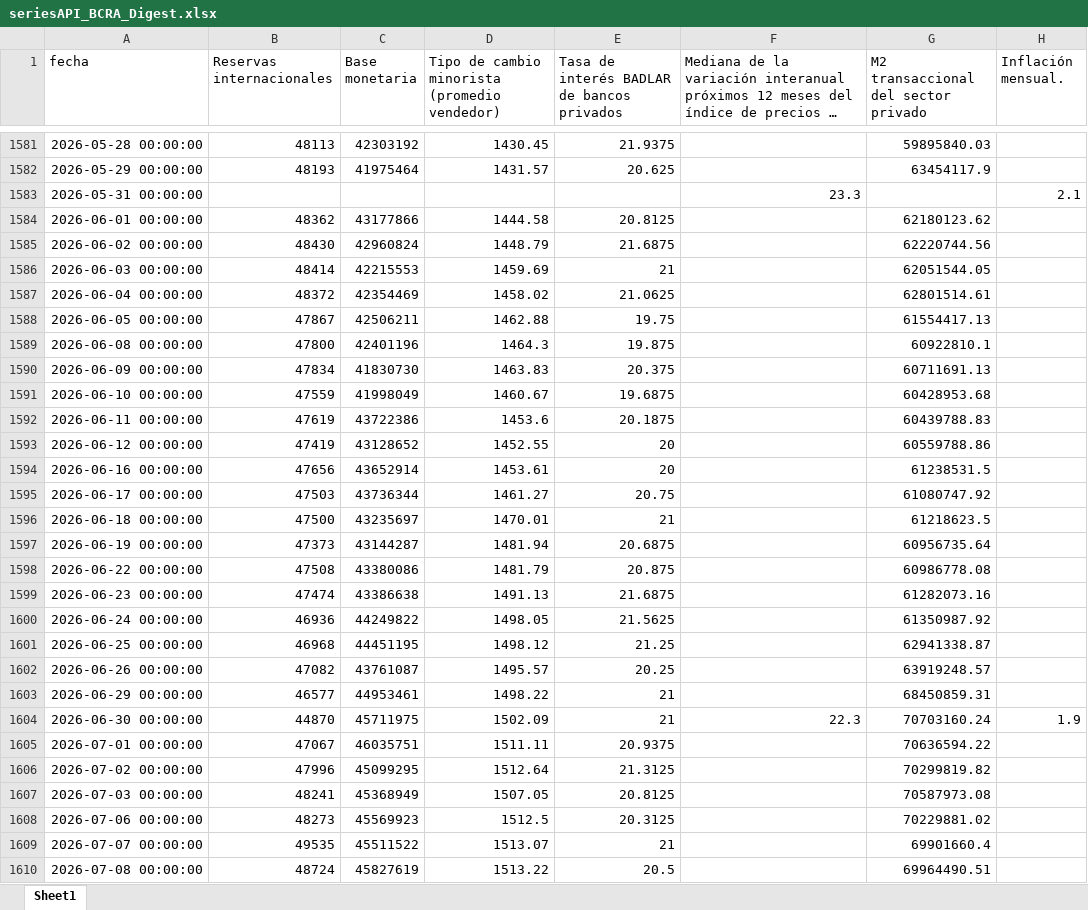
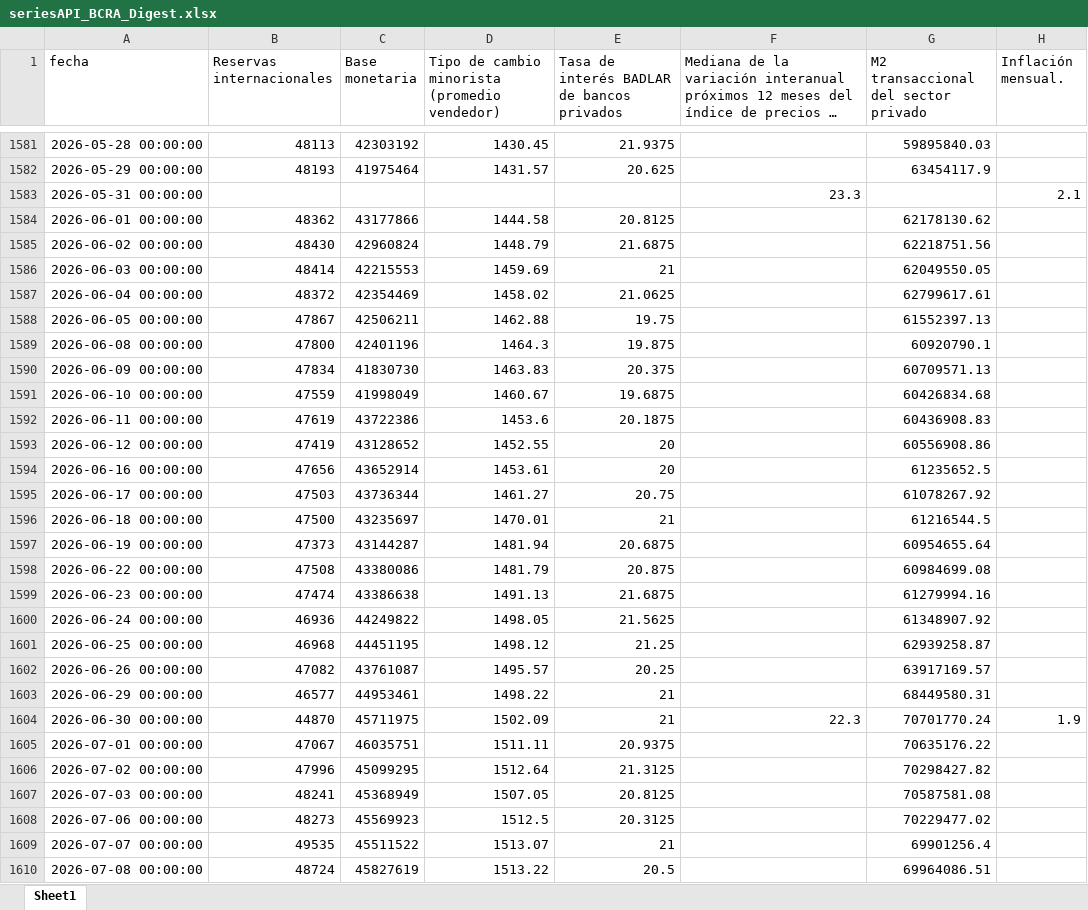
Before and after one commit to ejct184/bcra-weekly-monitor, an Excel workbook: seriesAPI_BCRA_Digest.xlsx, sheet Sheet1, drawn as a sheet; only a part is shown, gaps mark what is left out; long unchanged cells end in …; values as stored, in another font and other column widths than the file's, no borders; the diff covers the shown part only; the diff names each change by its address in the sheet, - before the commit and + after, or states it on an @@ line.

```diff
--- a/seriesAPI_BCRA_Digest.xlsx (sheet Sheet1)
+++ b/seriesAPI_BCRA_Digest.xlsx (sheet Sheet1)
-G1584: 62180123.62
+G1584: 62178130.62
-G1585: 62220744.56
+G1585: 62218751.56
-G1586: 62051544.05
+G1586: 62049550.05
-G1587: 62801514.61
+G1587: 62799617.61
-G1588: 61554417.13
+G1588: 61552397.13
-G1589: 60922810.1
+G1589: 60920790.1
-G1590: 60711691.13
+G1590: 60709571.13
-G1591: 60428953.68
+G1591: 60426834.68
-G1592: 60439788.83
+G1592: 60436908.83
-G1593: 60559788.86
+G1593: 60556908.86
-G1594: 61238531.5
+G1594: 61235652.5
-G1595: 61080747.92
+G1595: 61078267.92
-G1596: 61218623.5
+G1596: 61216544.5
-G1597: 60956735.64
+G1597: 60954655.64
-G1598: 60986778.08
+G1598: 60984699.08
-G1599: 61282073.16
+G1599: 61279994.16
-G1600: 61350987.92
+G1600: 61348907.92
-G1601: 62941338.87
+G1601: 62939258.87
-G1602: 63919248.57
+G1602: 63917169.57
-G1603: 68450859.31
+G1603: 68449580.31
-G1604: 70703160.24
+G1604: 70701770.24
-G1605: 70636594.22
+G1605: 70635176.22
-G1606: 70299819.82
+G1606: 70298427.82
-G1607: 70587973.08
+G1607: 70587581.08
-G1608: 70229881.02
+G1608: 70229477.02
-G1609: 69901660.4
+G1609: 69901256.4
-G1610: 69964490.51
+G1610: 69964086.51
```
Also changed, not shown: 5 added rows and 53 edited cells elsewhere in this sheet, 1 other file.
